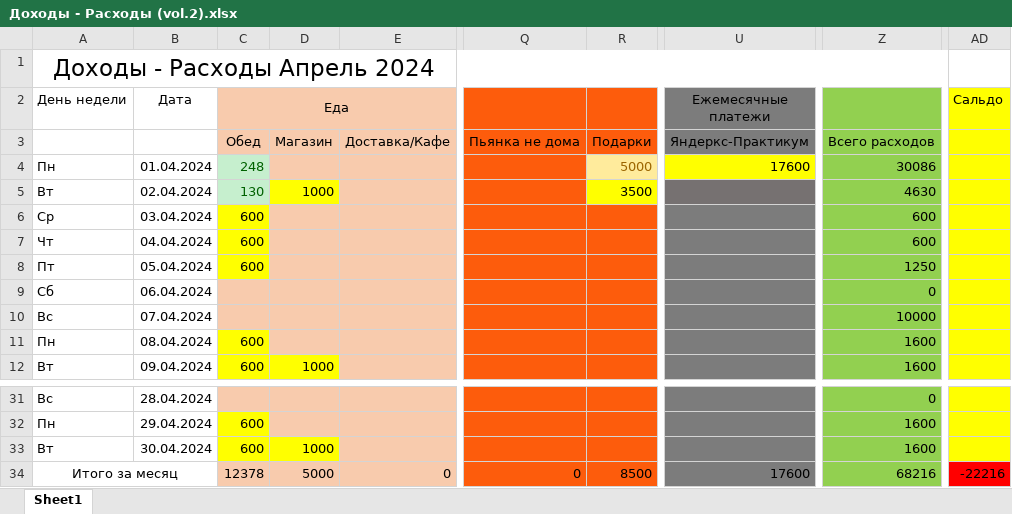
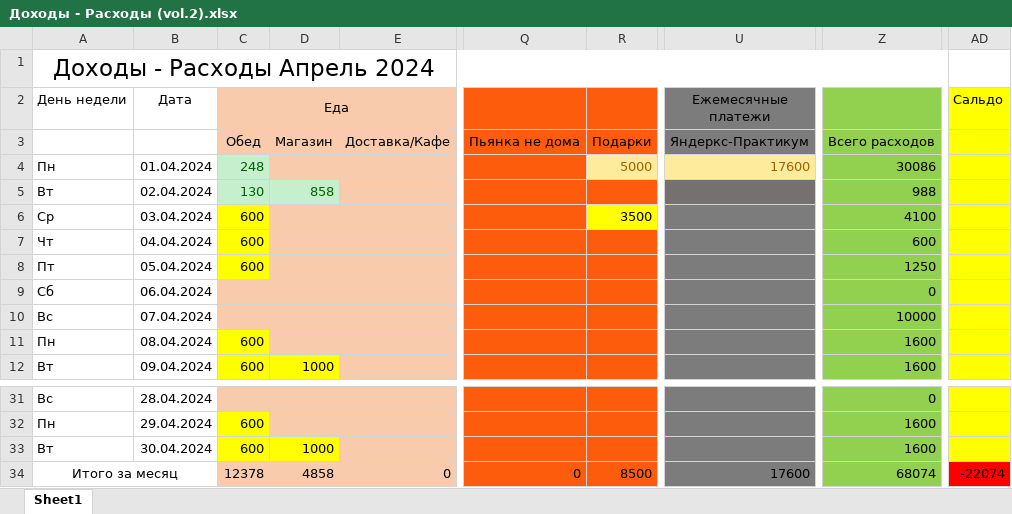
Before and after one commit to EugenySobyanin/Repository_1, an Excel workbook: Другое/Доходы - Расходы (vol.2).xlsx, sheet Sheet1, drawn as a sheet; only a part is shown, gaps mark what is left out; values as stored, in another font and other column widths than the file's, no borders; the diff names each change by its address in the sheet, - before the commit and + after, or states it on an @@ line.

Commit message:
Человек-паук

```diff
--- a/Другое/Доходы - Расходы (vol.2).xlsx (sheet Sheet1)
+++ b/Другое/Доходы - Расходы (vol.2).xlsx (sheet Sheet1)
@@ U4 fill: #FFFF00 → #FFEB9C, text colour: black → #9C6500 @@
-D5: 1000
+D5: 858
@@ D5 fill: #FFFF00 → #C6EFCE, text colour: black → #006100 @@
-R5: 3500
+R5: (empty)
-R5 fill: #FFFF00
+R5 fill: #FD5C0C
-Z5: 4630
+Z5: 988
-R6: (empty)
+R6: 3500
-R6 fill: #FD5C0C
+R6 fill: #FFFF00
-Z6: 600
+Z6: 4100
-D34: 5000
+D34: 4858
-Z34: 68216
+Z34: 68074
-AD34 (Сальдо): -22216
+AD34 (Сальдо): -22074
```
